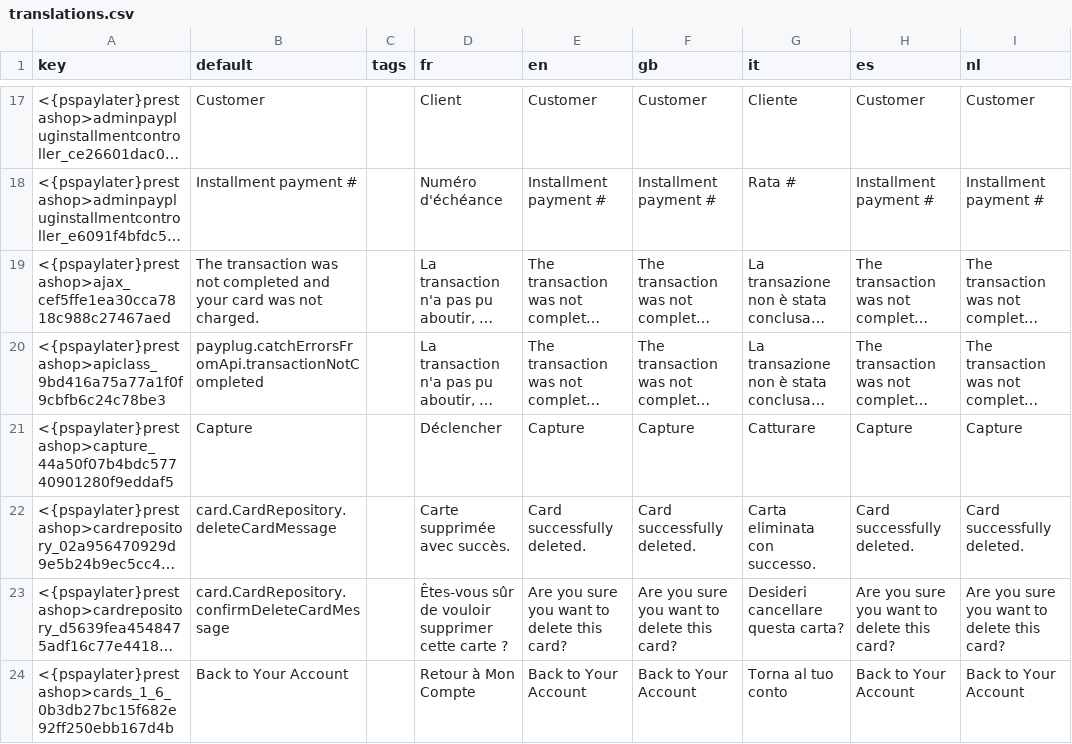
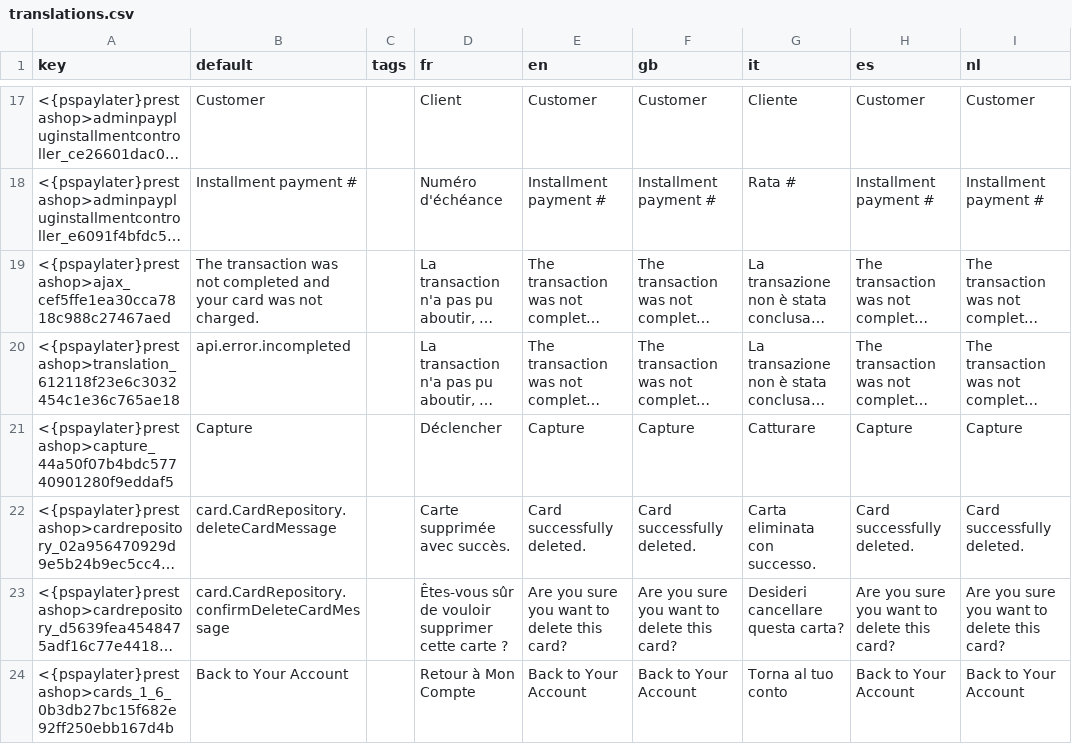
Before and after one commit to payplug/payplug-prestashop, a CSV file: dev/dist/pspaylater/translations.csv, drawn as a sheet; only a part is shown, gaps mark what is left out; long unchanged cells end in …; the diff names each change by its address in the sheet, - before the commit and + after, or states it on an @@ line.

Commit message:
PRE-2014: Set default translation

```diff
--- a/dev/dist/pspaylater/translations.csv
+++ b/dev/dist/pspaylater/translations.csv
-A20 (key): <{pspaylater}prestashop>apiclass_9bd416a75a77a1f0f9cbfb6c24c78be3
+A20 (key): <{pspaylater}prestashop>translation_612118f23e6c3032454c1e36c765ae18
-B20 (default): payplug.catchErrorsFromApi.transactionNotCompleted
+B20 (default): api.error.incompleted
```
Also changed, not shown: 33 other files.
